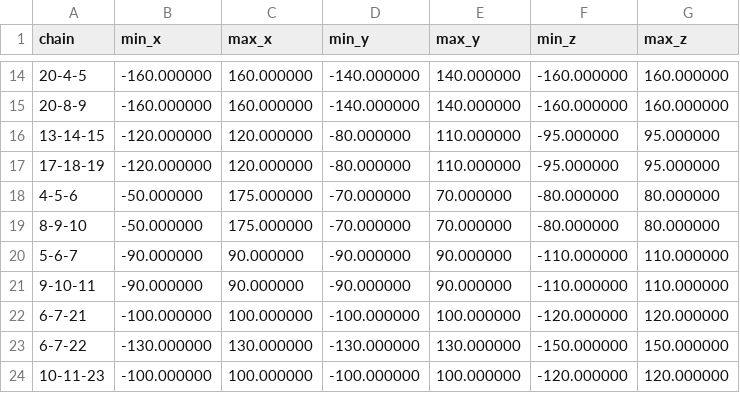
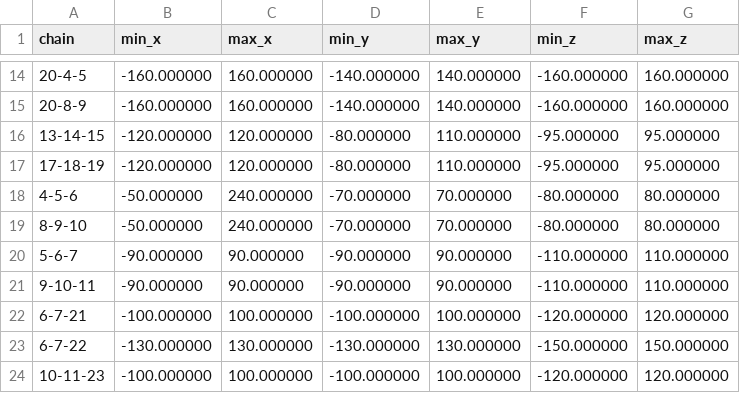
Before and after one commit to EdoardoNegri/emg_pose_estimation, a CSV file: code/data/joint_limits.csv, drawn as a sheet; only a part is shown, gaps mark what is left out; the diff names each change by its address in the sheet, - before the commit and + after, or states it on an @@ line.

```diff
--- a/code/data/joint_limits.csv
+++ b/code/data/joint_limits.csv
-C18:C19 (max_x): 175.000000
+C18:C19 (max_x): 240.000000
```
Also changed, not shown: 11 other files.
